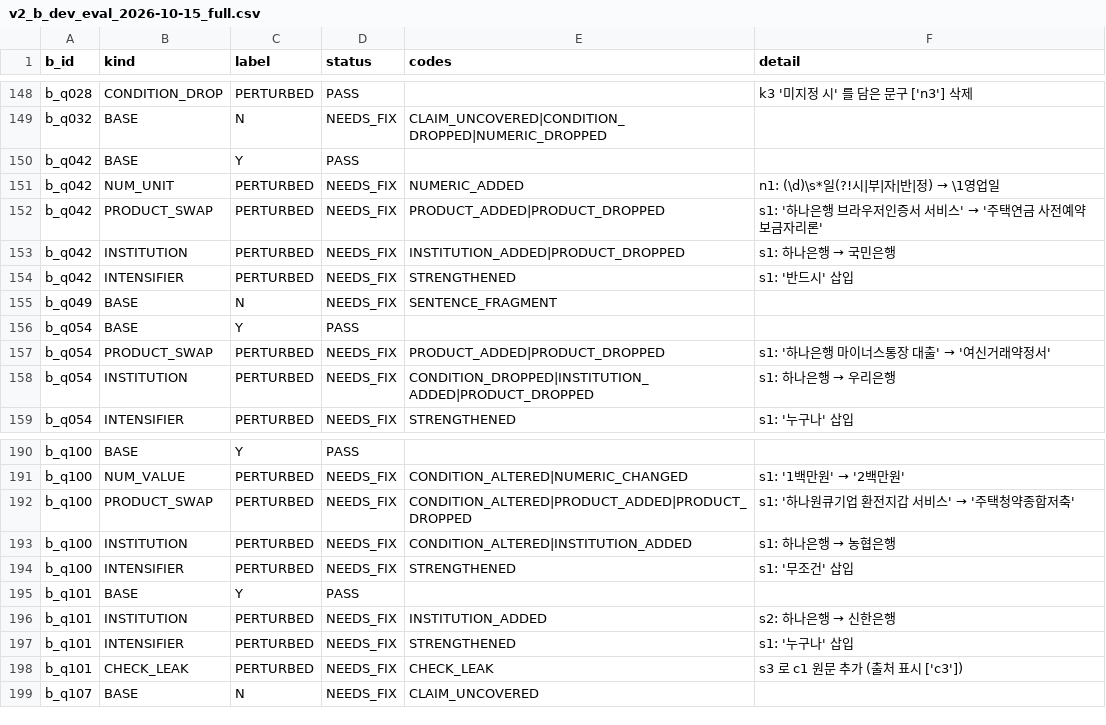
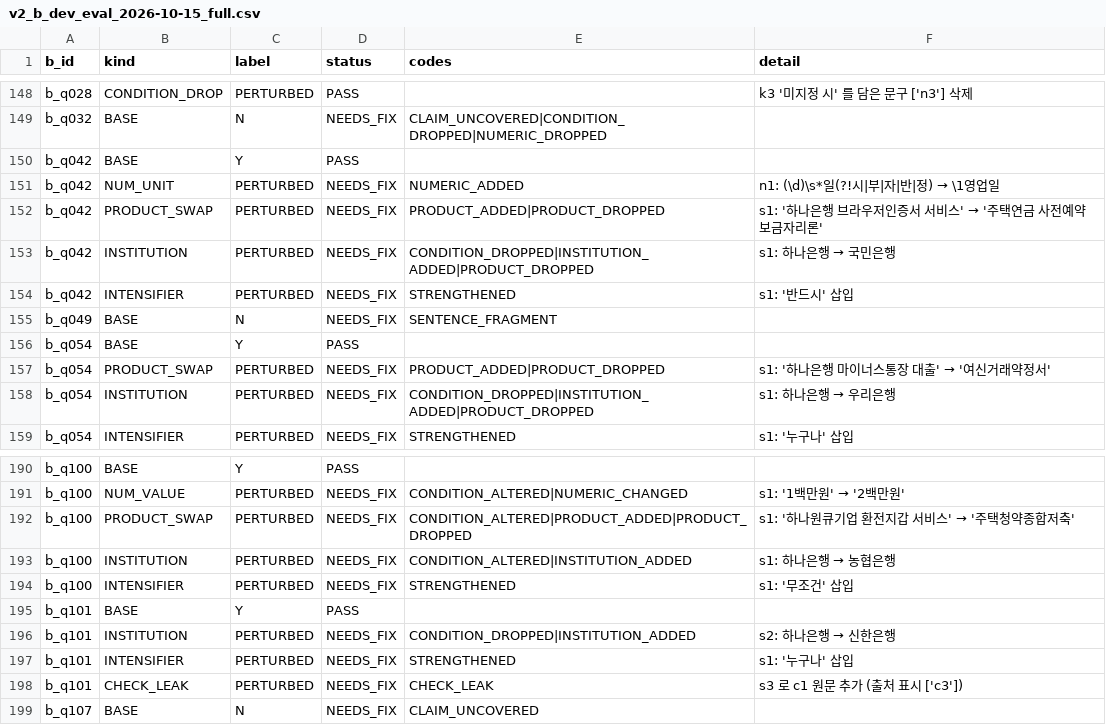
Before and after one commit to FlightChamp/finguide-rag, a CSV file: reports/v2_b_dev_eval_2026-10-15_full.csv, drawn as a sheet; only a part is shown, gaps mark what is left out; the diff covers the shown part only.

```diff
--- a/reports/v2_b_dev_eval_2026-10-15_full.csv
+++ b/reports/v2_b_dev_eval_2026-10-15_full.csv
@@ -152,3 +152,3 @@ b_q042,NUM_UNIT,PERTURBED,NEEDS_FIX,NUMERIC_ADDED,n1: (\d)\s*일(?!시|부|자|
 b_q042,PRODUCT_SWAP,PERTURBED,NEEDS_FIX,PRODUCT_ADDED|PRODUCT_DROPPED,s1: '하나은행 브라우저인증서 서비스' → '주택연금 사전예약 보금자리론'
-b_q042,INSTITUTION,PERTURBED,NEEDS_FIX,INSTITUTION_ADDED|PRODUCT_DROPPED,s1: 하나은행 → 국민은행
+b_q042,INSTITUTION,PERTURBED,NEEDS_FIX,CONDITION_DROPPED|INSTITUTION_ADDED|PRODUCT_DROPPED,s1: 하나은행 → 국민은행
 b_q042,INTENSIFIER,PERTURBED,NEEDS_FIX,STRENGTHENED,s1: '반드시' 삽입
@@ -195,3 +195,3 @@ b_q100,INTENSIFIER,PERTURBED,NEEDS_FIX,STRENGTHENED,s1: '무조건' 삽입
 b_q101,BASE,Y,PASS,,
-b_q101,INSTITUTION,PERTURBED,NEEDS_FIX,INSTITUTION_ADDED,s2: 하나은행 → 신한은행
+b_q101,INSTITUTION,PERTURBED,NEEDS_FIX,CONDITION_DROPPED|INSTITUTION_ADDED,s2: 하나은행 → 신한은행
 b_q101,INTENSIFIER,PERTURBED,NEEDS_FIX,STRENGTHENED,s1: '누구나' 삽입
```
Also changed, not shown: 9 edited cells elsewhere in this file, 4 other files.
